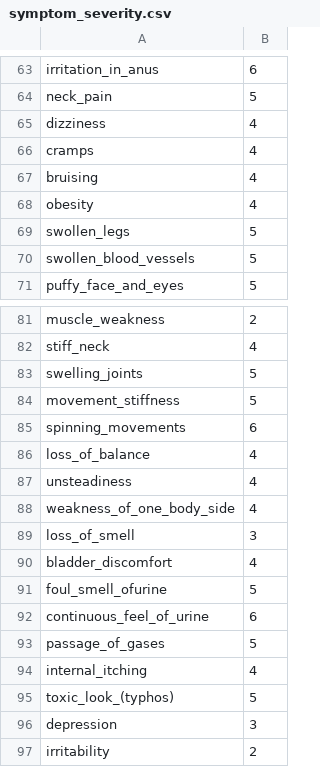
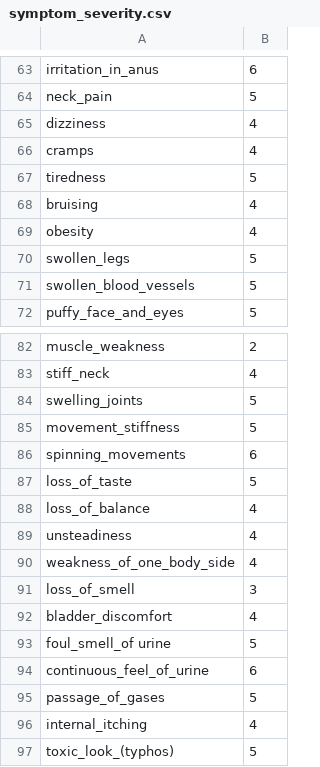
Before and after one commit to mohdaadilf/PredictIt, a CSV file: symptom_severity.csv, drawn as a sheet; only a part is shown, gaps mark what is left out; the shorter side is filled out with more unchanged rows.

```diff
--- a/symptom_severity.csv
+++ b/symptom_severity.csv
@@ -66,2 +66,3 @@ dizziness,4
 cramps,4
+tiredness,5
 bruising,4
@@ -85,2 +86,3 @@ movement_stiffness,5
 spinning_movements,6
+loss_of_taste,5
 loss_of_balance,4
@@ -90,3 +92,3 @@ loss_of_smell,3
 bladder_discomfort,4
-foul_smell_ofurine,5
+foul_smell_of urine,5
 continuous_feel_of_urine,6
```
Also changed, not shown: Testing.csv, dataset.csv, 14 other files.
